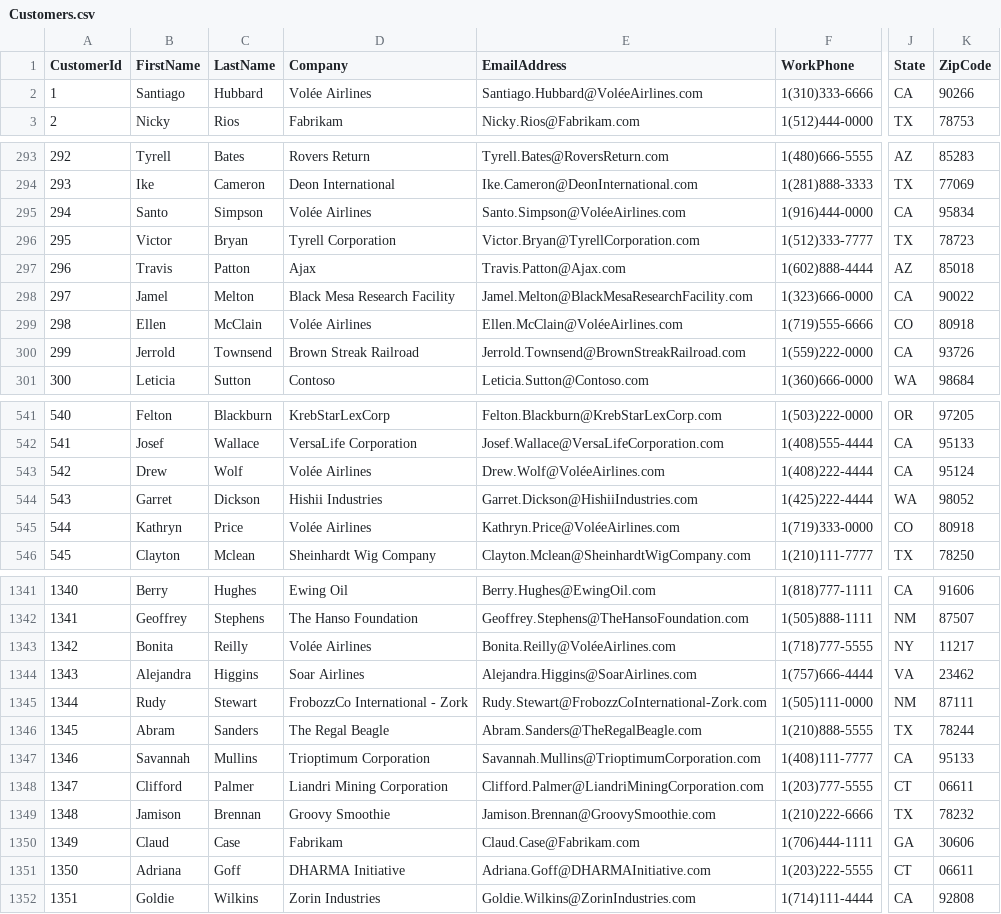
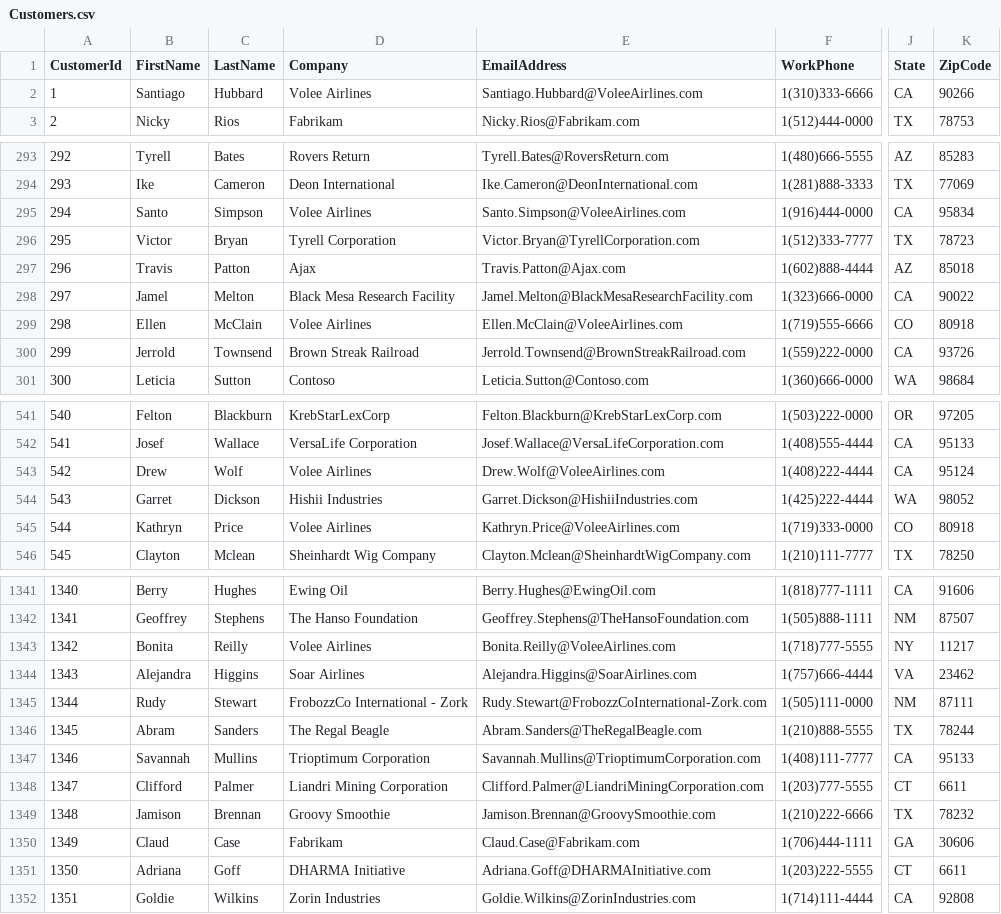
Before and after one commit to CriticalPathTraining/PowerBiMasterClass, a CSV file: Student/Modules/01_Queries/Demo/Customers.csv, drawn as a sheet; only a part is shown, gaps mark what is left out; the diff covers the shown part only; the diff names each change by its address in the sheet, - before the commit and + after, or states it on an @@ line.

```diff
--- a/Student/Modules/01_Queries/Demo/Customers.csv
+++ b/Student/Modules/01_Queries/Demo/Customers.csv
-D2 (Company): Volée Airlines
+D2 (Company): Volee Airlines
-E2 (EmailAddress): Santiago.Hubbard@VoléeAirlines.com
+E2 (EmailAddress): Santiago.Hubbard@VoleeAirlines.com
-D295 (Company): Volée Airlines
+D295 (Company): Volee Airlines
-E295 (EmailAddress): Santo.Simpson@VoléeAirlines.com
+E295 (EmailAddress): Santo.Simpson@VoleeAirlines.com
-D299 (Company): Volée Airlines
+D299 (Company): Volee Airlines
-E299 (EmailAddress): Ellen.McClain@VoléeAirlines.com
+E299 (EmailAddress): Ellen.McClain@VoleeAirlines.com
-D543 (Company): Volée Airlines
+D543 (Company): Volee Airlines
-E543 (EmailAddress): Drew.Wolf@VoléeAirlines.com
+E543 (EmailAddress): Drew.Wolf@VoleeAirlines.com
-D545 (Company): Volée Airlines
+D545 (Company): Volee Airlines
-E545 (EmailAddress): Kathryn.Price@VoléeAirlines.com
+E545 (EmailAddress): Kathryn.Price@VoleeAirlines.com
-D1343 (Company): Volée Airlines
+D1343 (Company): Volee Airlines
-E1343 (EmailAddress): Bonita.Reilly@VoléeAirlines.com
+E1343 (EmailAddress): Bonita.Reilly@VoleeAirlines.com
-K1348 (ZipCode): 06611
+K1348 (ZipCode): 6611
-K1351 (ZipCode): 06611
+K1351 (ZipCode): 6611
```
Also changed, not shown: 71 edited cells elsewhere in this file, 1 other file.
